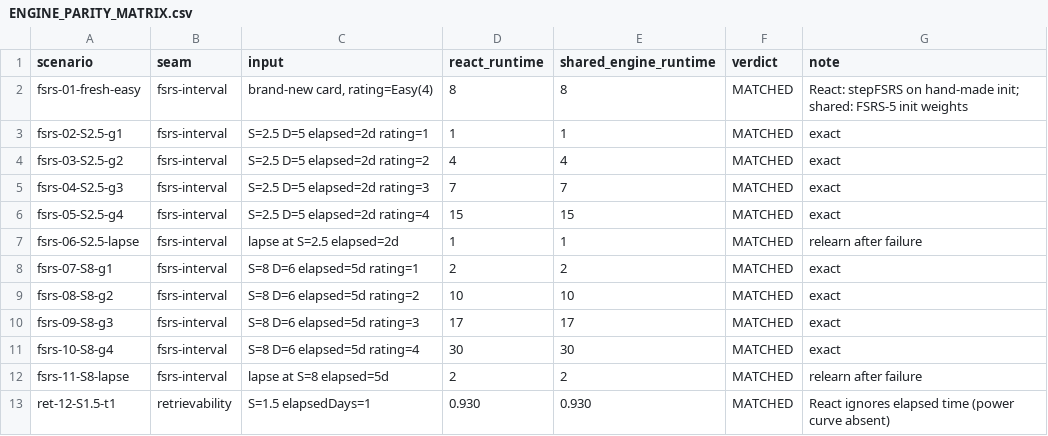
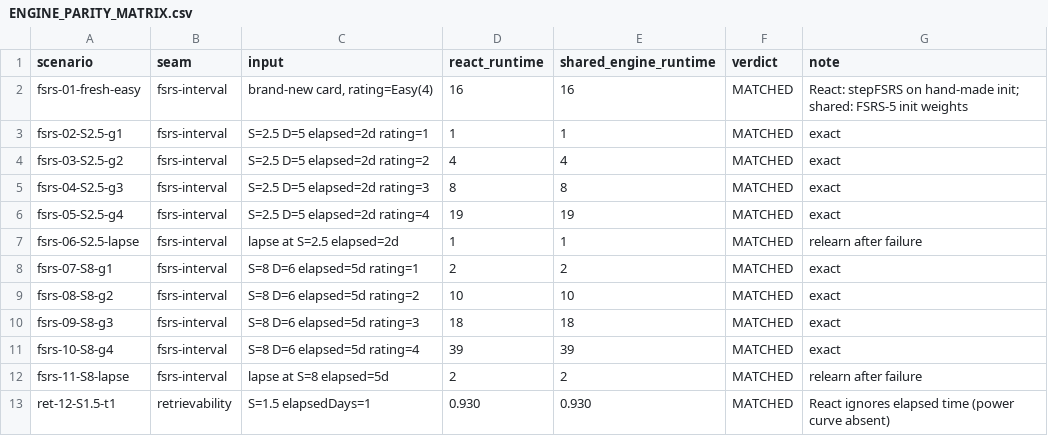
Before and after one commit to rrasi90/konkortelegrambot, a CSV file: docs/phase-3/ENGINE_PARITY_MATRIX.csv, drawn as a sheet; only a part is shown.

Commit message:
docs(parity): regenerate parity matrix after FSRS weight correction
Both runtimes consume the corrected FSRS-5 default weights, so the intervals
moved (fresh-Easy 8 to 16 days, S2.5/Good 7 to 8, S8/Easy 30 to 19 days) but
every scenario still agrees between the React runtime and the shared engine:
0 divergences in the fsrs-interval seam.

```diff
--- a/docs/phase-3/ENGINE_PARITY_MATRIX.csv
+++ b/docs/phase-3/ENGINE_PARITY_MATRIX.csv
@@ -1,7 +1,7 @@
 scenario,seam,input,react_runtime,shared_engine_runtime,verdict,note
-fsrs-01-fresh-easy,fsrs-interval,"brand-new card, rating=Easy(4)",8,8,MATCHED,React: stepFSRS on hand-made init; shared: FSRS-5 init weights
+fsrs-01-fresh-easy,fsrs-interval,"brand-new card, rating=Easy(4)",16,16,MATCHED,React: stepFSRS on hand-made init; shared: FSRS-5 init weights
 fsrs-02-S2.5-g1,fsrs-interval,S=2.5 D=5 elapsed=2d rating=1,1,1,MATCHED,exact
 fsrs-03-S2.5-g2,fsrs-interval,S=2.5 D=5 elapsed=2d rating=2,4,4,MATCHED,exact
-fsrs-04-S2.5-g3,fsrs-interval,S=2.5 D=5 elapsed=2d rating=3,7,7,MATCHED,exact
-fsrs-05-S2.5-g4,fsrs-interval,S=2.5 D=5 elapsed=2d rating=4,15,15,MATCHED,exact
+fsrs-04-S2.5-g3,fsrs-interval,S=2.5 D=5 elapsed=2d rating=3,8,8,MATCHED,exact
+fsrs-05-S2.5-g4,fsrs-interval,S=2.5 D=5 elapsed=2d rating=4,19,19,MATCHED,exact
 fsrs-06-S2.5-lapse,fsrs-interval,lapse at S=2.5 elapsed=2d,1,1,MATCHED,relearn after failure
@@ -9,4 +9,4 @@ fsrs-07-S8-g1,fsrs-interval,S=8 D=6 elapsed=5d rating=1,2,2,MATCHED,exact
 fsrs-08-S8-g2,fsrs-interval,S=8 D=6 elapsed=5d rating=2,10,10,MATCHED,exact
-fsrs-09-S8-g3,fsrs-interval,S=8 D=6 elapsed=5d rating=3,17,17,MATCHED,exact
-fsrs-10-S8-g4,fsrs-interval,S=8 D=6 elapsed=5d rating=4,30,30,MATCHED,exact
+fsrs-09-S8-g3,fsrs-interval,S=8 D=6 elapsed=5d rating=3,18,18,MATCHED,exact
+fsrs-10-S8-g4,fsrs-interval,S=8 D=6 elapsed=5d rating=4,39,39,MATCHED,exact
 fsrs-11-S8-lapse,fsrs-interval,lapse at S=8 elapsed=5d,2,2,MATCHED,relearn after failure
```
